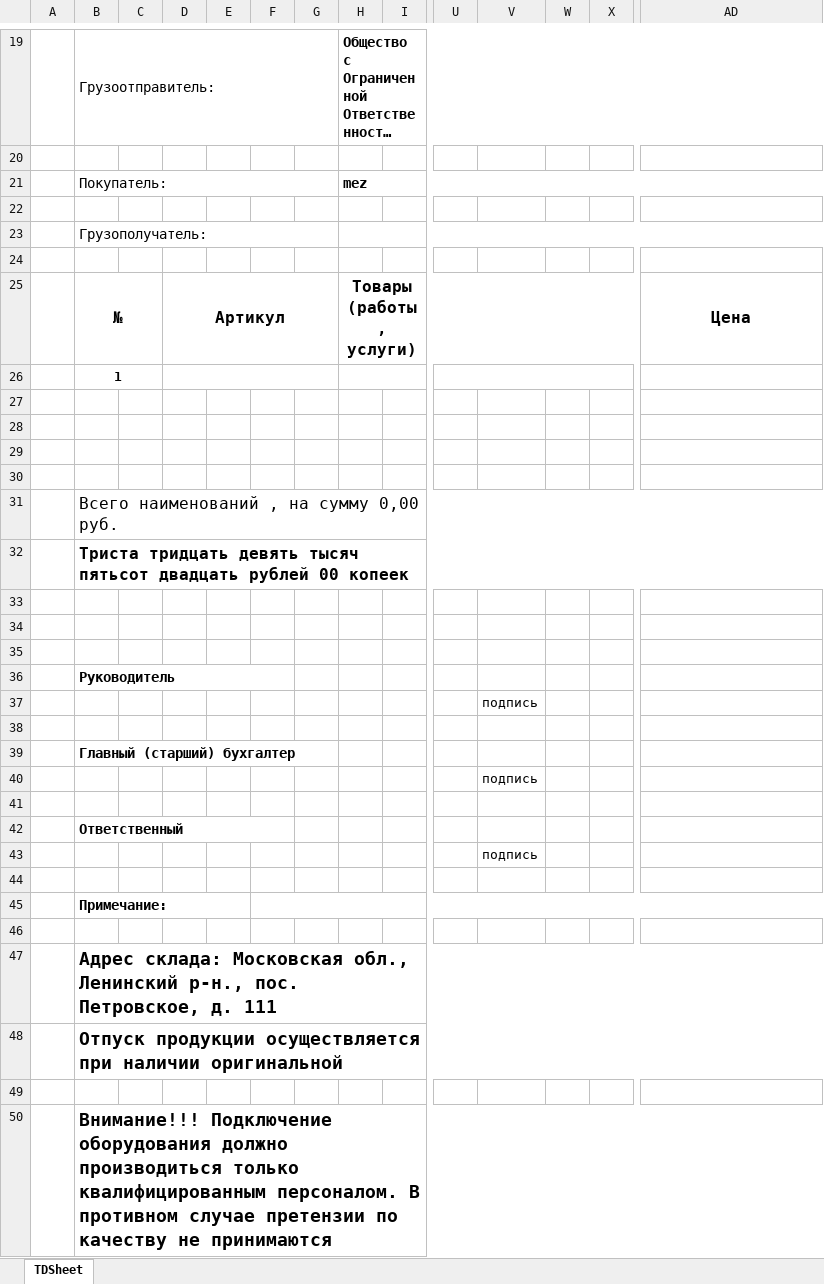
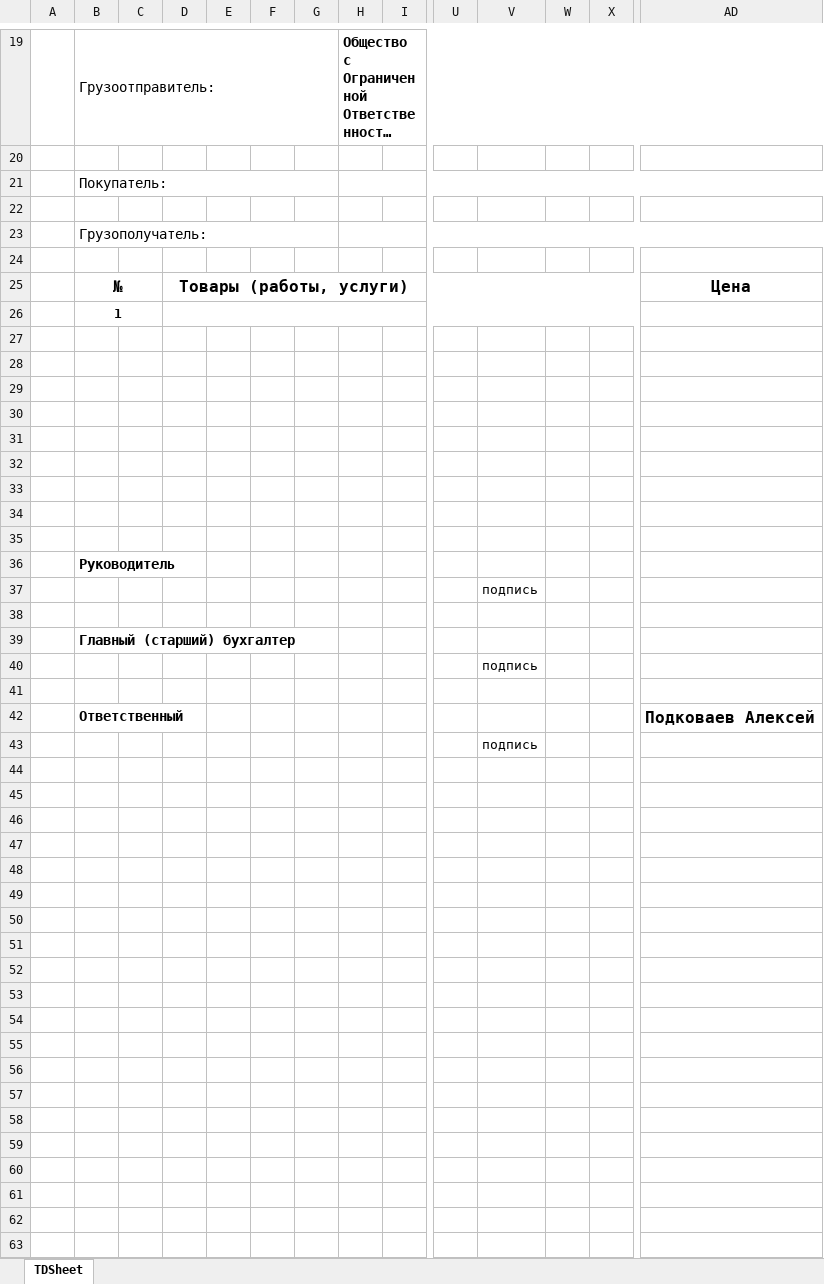
Before and after one commit to HarryMath/mez-shop-api, an Excel workbook: src/main/resources/cheque1.xlsx, sheet TDSheet, drawn as a sheet; only a part is shown, gaps mark what is left out; long unchanged cells end in …; values as stored, in another font and other column widths than the file's, no borders; rows hold the shown columns only; the diff names each change by its address in the sheet, - before the commit and + after, or states it on an @@ line.

```diff
--- a/src/main/resources/cheque1.xlsx (sheet TDSheet)
+++ b/src/main/resources/cheque1.xlsx (sheet TDSheet)
-H21: mez
+H21: (empty)
-D25: Артикул
+D25: Товары (работы, услуги)
-D25:G25 merged
+D25:X25 merged
-H25: Товары (работы, услуги)
+H25: (empty)
-H25:X25 merged
-D26:G26 merged
+D26:X26 merged
-H26:T26 merged
-U26:X26 merged
-B31: Всего наименований , на сумму 0,00 руб.
+B31: (empty)
-B31:AH31 merged
-B32: Триста тридцать девять тысяч пятьсот двадцать рублей 00 копеек
+B32: (empty)
-B32:AH32 merged
-B36:F36 merged
-B42:F42 merged
-AD42: (empty)
+AD42: Подковаев Алексей
-row 44: (empty)
-row 45:  | Примечание:
-row 46: (empty)
-row 47:  | Адрес склада: Московская обл., Ленинский р-н., пос. Петровское, д. 111
-row 48:  | Отпуск продукции осуществляется при наличии оригинальной
-row 49: (empty)
-row 50:  | Внимание!!! Подключение оборудования должно производиться только квалифицированным персоналом. В противном случае претензии по качеству не принимаются
```
Also changed, not shown: src/main/resources/cheque.xlsx, src/main/resources/cheque2.xlsx, 5 other files.
